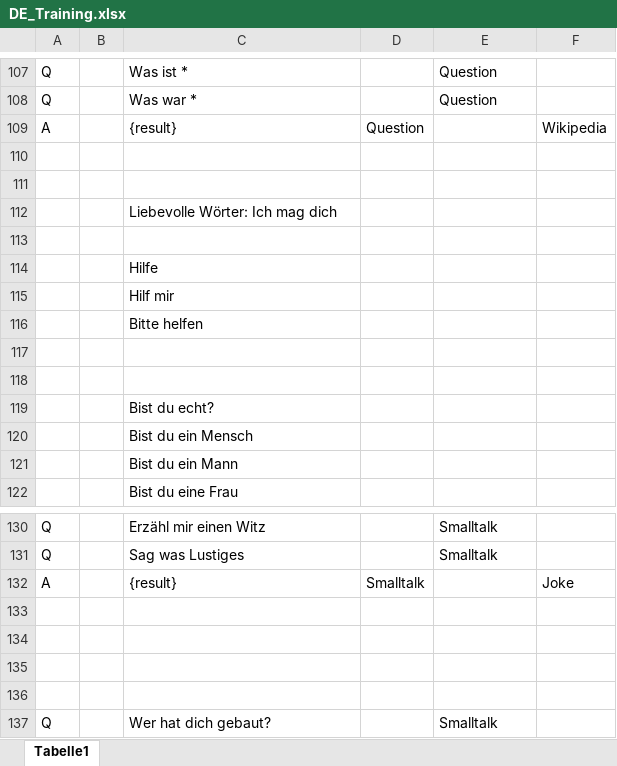
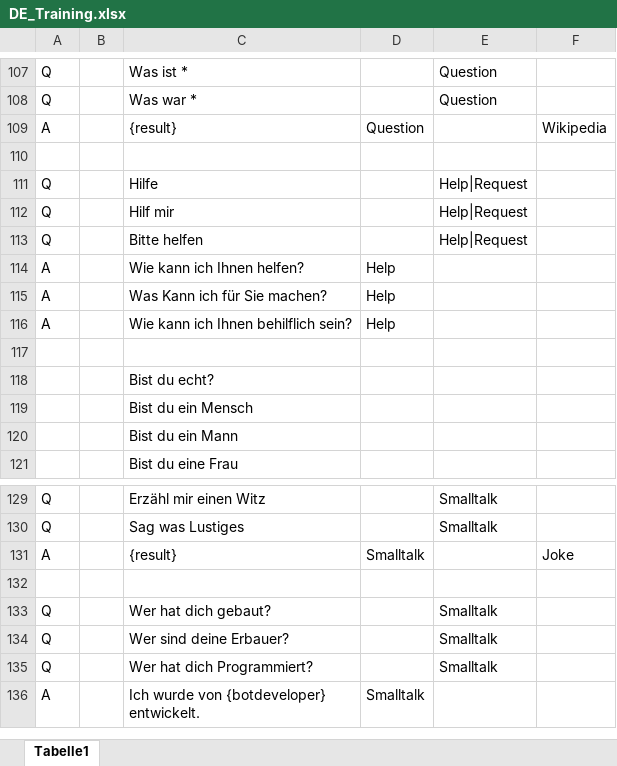
Before and after one commit to MaxMorgenstern/EmeraldAI, an Excel workbook: testing/aimlconverter/DE_Training.xlsx, sheet Tabelle1, drawn as a sheet; only a part is shown, gaps mark what is left out; the shorter side is filled out with more unchanged rows; values as stored, in another font and other column widths than the file's, no borders; conditional formats not drawn; removed rows and columns are numbered as before the commit, all else as after; the diff names each change by its address in the sheet, - before the commit and + after, or states it on an @@ line.

Commit message:
Update Training

```diff
--- a/testing/aimlconverter/DE_Training.xlsx (sheet Tabelle1)
+++ b/testing/aimlconverter/DE_Training.xlsx (sheet Tabelle1)
-row 111: (empty)
-row 112:  |  | Liebevolle Wörter: Ich mag dich
-row 113: (empty)
-A111:A113: (empty)
+A111:A113: Q
-E111:E113: (empty)
+E111:E113: Help|Request
-row 114: (empty)
+row 114: A |  | Wie kann ich Ihnen helfen? | Help
+row 115: A |  | Was Kann ich für Sie machen? | Help
+row 116: A |  | Wie kann ich Ihnen behilflich sein? | Help
-row 133: (empty)
-row 134: (empty)
-row 135: (empty)
```
